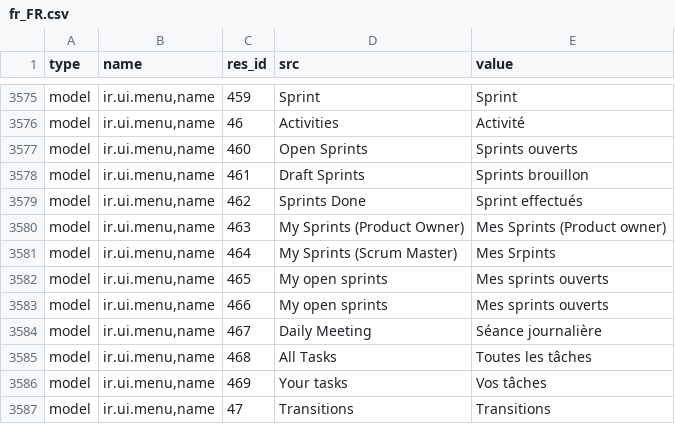
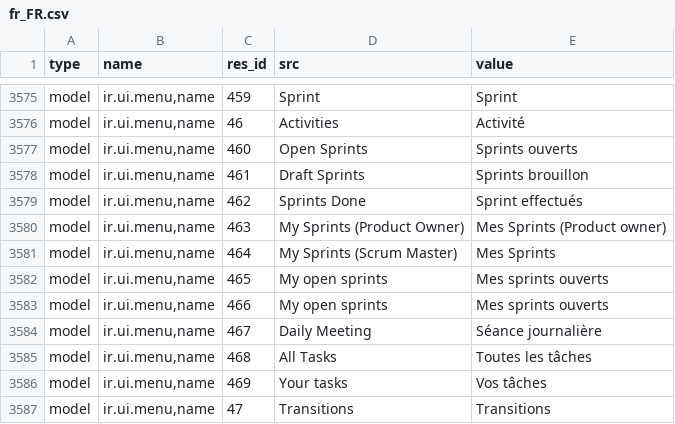
Before and after one commit to anggadk01/lika_liku_magang, a CSV file: bin/i18n/fr_FR.csv, drawn as a sheet; only a part is shown, gaps mark what is left out.

Commit message:
Fixed typo in translation
bzr revid: rde-a403d3a7fc1e8e4b684aa42a1a5300cbf5518f61

```diff
--- a/bin/i18n/fr_FR.csv
+++ b/bin/i18n/fr_FR.csv
@@ -3580,3 +3580,3 @@
 "model","ir.ui.menu,name","463","My Sprints (Product Owner)","Mes Sprints (Product owner)"
-"model","ir.ui.menu,name","464","My Sprints (Scrum Master)","Mes Srpints"
+"model","ir.ui.menu,name","464","My Sprints (Scrum Master)","Mes Sprints"
 "model","ir.ui.menu,name","465","My open sprints","Mes sprints ouverts"
```
